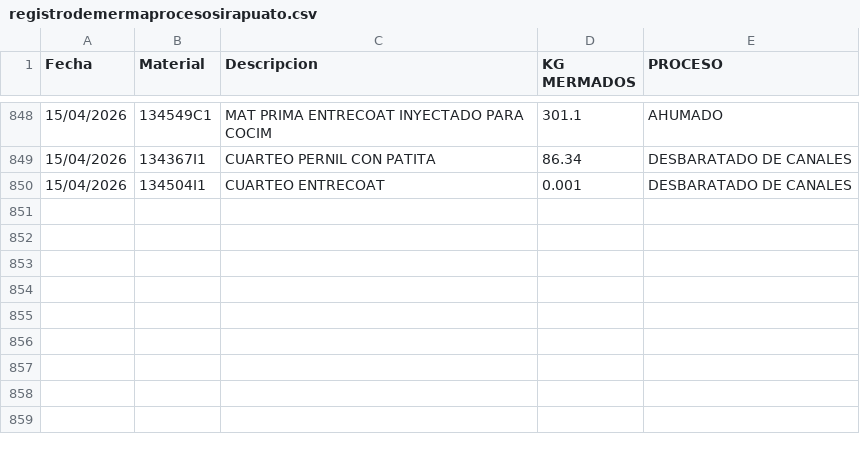
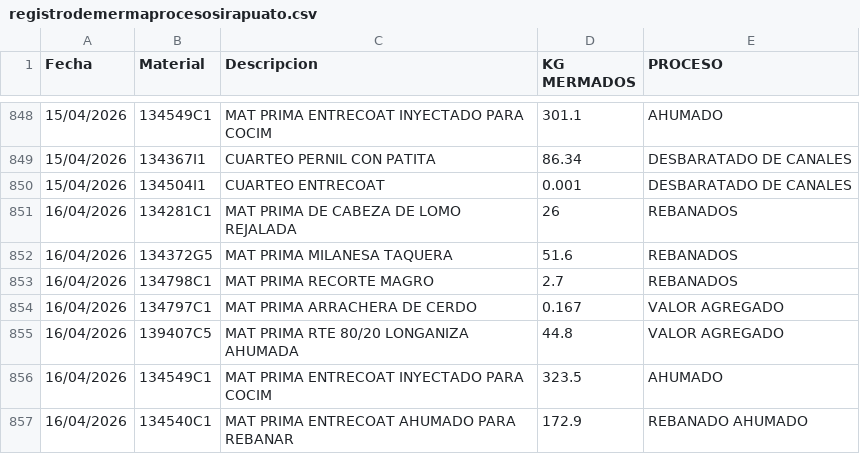
Before and after one commit to rosaliolh/basedatos, a CSV file: registrodemermaprocesosirapuato.csv, drawn as a sheet; only a part is shown, gaps mark what is left out.

Commit message:
Update registrodemermaprocesosirapuato.csv

```diff
--- a/registrodemermaprocesosirapuato.csv
+++ b/registrodemermaprocesosirapuato.csv
@@ -850 +850,8 @@ Fecha,Material,Descripcion,KG MERMADOS,PROCESO
 15/04/2026,134504I1,CUARTEO ENTRECOAT,0.001,DESBARATADO DE CANALES
+16/04/2026,134281C1,MAT PRIMA DE CABEZA DE LOMO REJALADA,26,REBANADOS
+16/04/2026,134372G5,MAT PRIMA MILANESA TAQUERA,51.6,REBANADOS
+16/04/2026,134798C1,MAT PRIMA RECORTE MAGRO,2.7,REBANADOS
+16/04/2026,134797C1,MAT PRIMA ARRACHERA DE CERDO,0.167,VALOR AGREGADO
+16/04/2026,139407C5,MAT PRIMA RTE 80/20 LONGANIZA AHUMADA,44.8,VALOR AGREGADO
+16/04/2026,134549C1,MAT PRIMA ENTRECOAT INYECTADO PARA COCIM,323.5,AHUMADO
+16/04/2026,134540C1,MAT PRIMA ENTRECOAT AHUMADO PARA REBANAR,172.9,REBANADO AHUMADO
```
